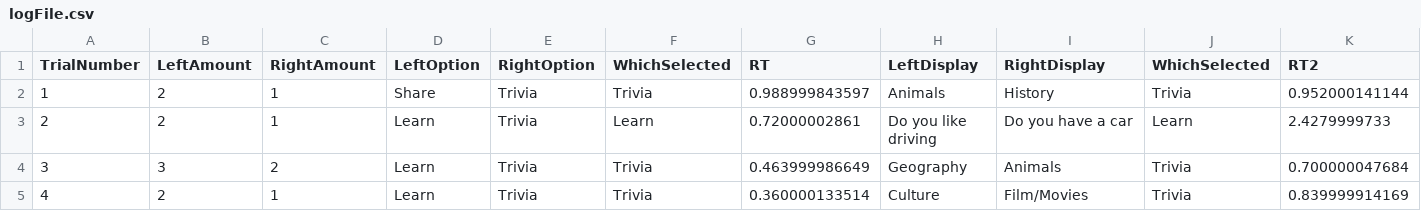
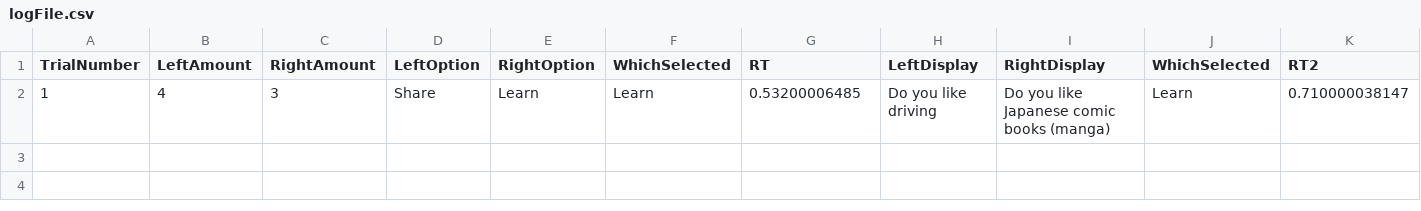
Before and after one commit to rmcew/SOL, a CSV file: Data/1/logFile.csv, drawn as a sheet; only a part is shown; removed rows and columns are numbered as before the commit, all else as after; rows hold the shown columns only; the diff names each change by its address in the sheet, - before the commit and + after, or states it on an @@ line.

Commit message:
Break
Implemented break function. Activates on trial numbers 65 and 130

```diff
--- a/Data/1/logFile.csv
+++ b/Data/1/logFile.csv
-row 2: 1 | 2 | 1 | Share | Trivia | Trivia | 0.988999843597 | Animals | History | Trivia | 0.952000141144
-row 3: 2 | 2 | 1 | Learn | Trivia | Learn | 0.72000002861 | Do you like driving | Do you have a car | Learn | 2.4279999733
-row 4: 3 | 3 | 2 | Learn | Trivia | Trivia | 0.463999986649 | Geography | Animals | Trivia | 0.700000047684
-row 5: 4 | 2 | 1 | Learn | Trivia | Trivia | 0.360000133514 | Culture | Film/Movies | Trivia | 0.839999914169
+row 2: 1 | 4 | 3 | Share | Learn | Learn | 0.53200006485 | Do you like driving | Do you like Japanese comic books (manga) | Learn | 0.710000038147
```
Also changed, not shown: 2 other files.
